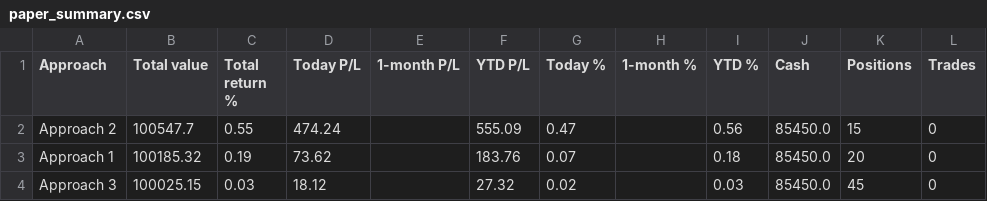
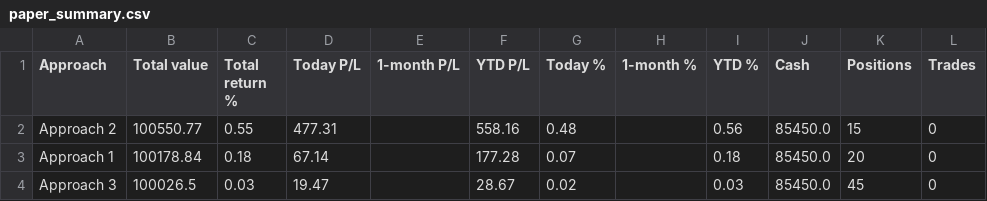
Before and after one commit to parthmalkan/Paper-Trade-US-stock, a CSV file: paper_summary.csv, drawn as a sheet.

Commit message:
Paper run 2026-10-09 19:49 UTC

```diff
--- a/paper_summary.csv
+++ b/paper_summary.csv
@@ -1,4 +1,4 @@
 Approach,Total value,Total return %,Today P/L,1-month P/L,YTD P/L,Today %,1-month %,YTD %,Cash,Positions,Trades
-Approach 2,100547.7,0.55,474.24,,555.09,0.47,,0.56,85450.0,15,0
-Approach 1,100185.32,0.19,73.62,,183.76,0.07,,0.18,85450.0,20,0
-Approach 3,100025.15,0.03,18.12,,27.32,0.02,,0.03,85450.0,45,0
+Approach 2,100550.77,0.55,477.31,,558.16,0.48,,0.56,85450.0,15,0
+Approach 1,100178.84,0.18,67.14,,177.28,0.07,,0.18,85450.0,20,0
+Approach 3,100026.5,0.03,19.47,,28.67,0.02,,0.03,85450.0,45,0
```
Also changed, not shown: 3 other files.
